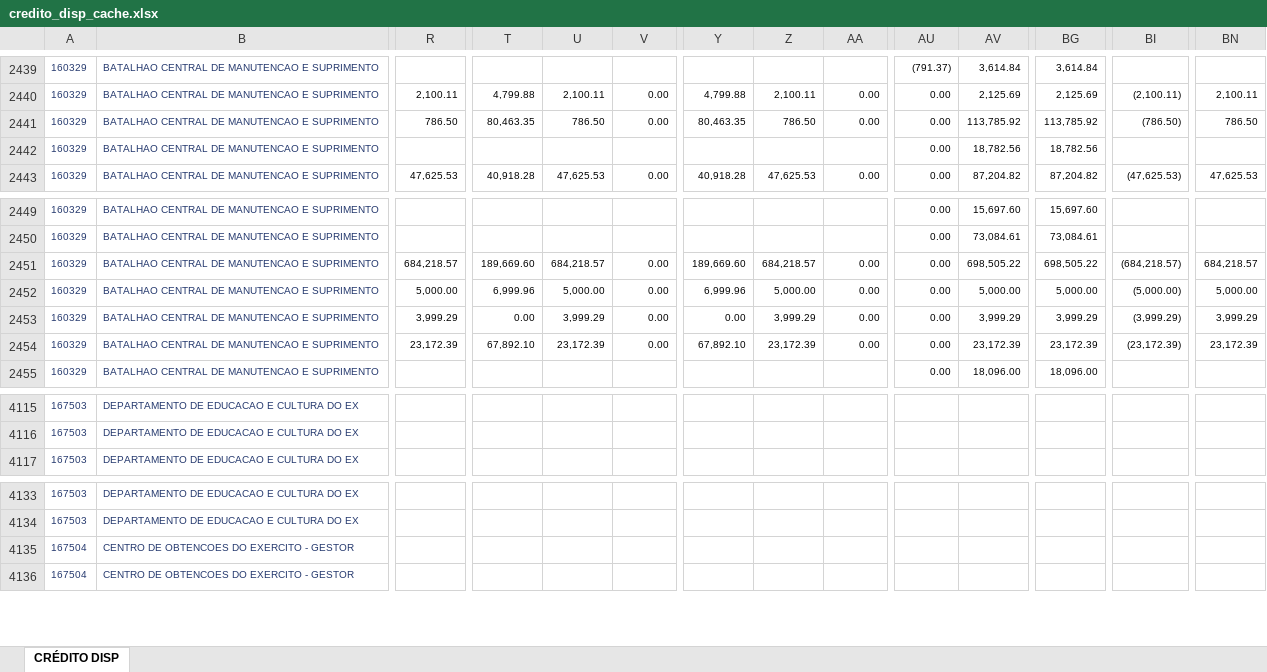
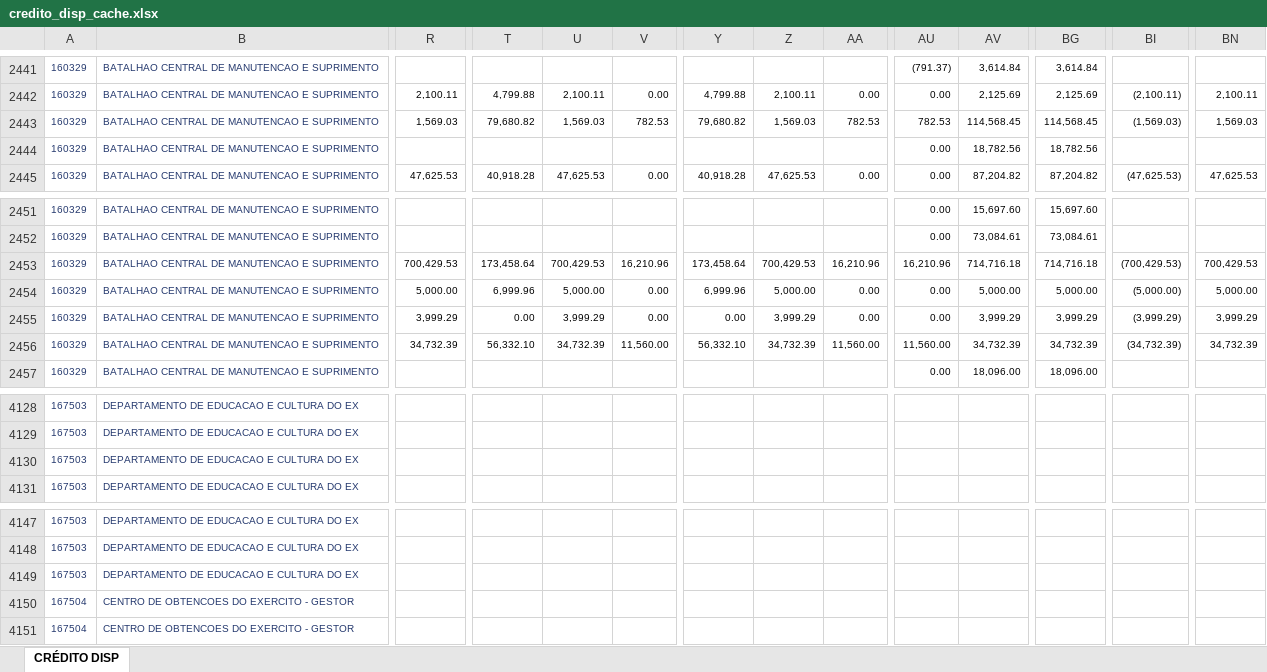
Before and after one commit to DeCampos603/dashboard-credito-bcms, an Excel workbook: data/credito_disp_cache.xlsx, sheet CRÉDITO DISP, drawn as a sheet; only a part is shown, gaps mark what is left out; values as stored, in another font and other column widths than the file's, no borders; addresses are those after the commit; rows hold the shown columns only; the diff covers the shown part only; the diff names each change by its address in the sheet, - before the commit and + after, or states it on an @@ line.

```diff
--- a/data/credito_disp_cache.xlsx (sheet CRÉDITO DISP)
+++ b/data/credito_disp_cache.xlsx (sheet CRÉDITO DISP)
-R2443: 786.50
+R2443: 1,569.03
-T2443: 80,463.35
+T2443: 79,680.82
-U2443: 786.50
+U2443: 1,569.03
-V2443: 0.00
+V2443: 782.53
-Y2443: 80,463.35
+Y2443: 79,680.82
-Z2443: 786.50
+Z2443: 1,569.03
-AA2443: 0.00
+AA2443: 782.53
-AU2443: 0.00
+AU2443: 782.53
-AV2443: 113,785.92
+AV2443: 114,568.45
-BG2443: 113,785.92
+BG2443: 114,568.45
-BI2443: (786.50)
+BI2443: (1,569.03)
-BN2443: 786.50
+BN2443: 1,569.03
-R2453: 684,218.57
+R2453: 700,429.53
-T2453: 189,669.60
+T2453: 173,458.64
-U2453: 684,218.57
+U2453: 700,429.53
-V2453: 0.00
+V2453: 16,210.96
-Y2453: 189,669.60
+Y2453: 173,458.64
-Z2453: 684,218.57
+Z2453: 700,429.53
-AA2453: 0.00
+AA2453: 16,210.96
-AU2453: 0.00
+AU2453: 16,210.96
-AV2453: 698,505.22
+AV2453: 714,716.18
-BG2453: 698,505.22
+BG2453: 714,716.18
-BI2453: (684,218.57)
+BI2453: (700,429.53)
-BN2453: 684,218.57
+BN2453: 700,429.53
-R2456: 23,172.39
+R2456: 34,732.39
-T2456: 67,892.10
+T2456: 56,332.10
-U2456: 23,172.39
+U2456: 34,732.39
-V2456: 0.00
+V2456: 11,560.00
-Y2456: 67,892.10
+Y2456: 56,332.10
-Z2456: 23,172.39
+Z2456: 34,732.39
-AA2456: 0.00
+AA2456: 11,560.00
-AU2456: 0.00
+AU2456: 11,560.00
-AV2456: 23,172.39
+AV2456: 34,732.39
-BG2456: 23,172.39
+BG2456: 34,732.39
-BI2456: (23,172.39)
+BI2456: (34,732.39)
-BN2456: 23,172.39
+BN2456: 34,732.39
+row 4130: 167503 | DEPARTAMENTO DE EDUCACAO E CULTURA DO EX
+row 4149: 167503 | DEPARTAMENTO DE EDUCACAO E CULTURA DO EX
```
Also changed, not shown: 13 added rows and 312 edited cells elsewhere in this sheet, 5 other files.
